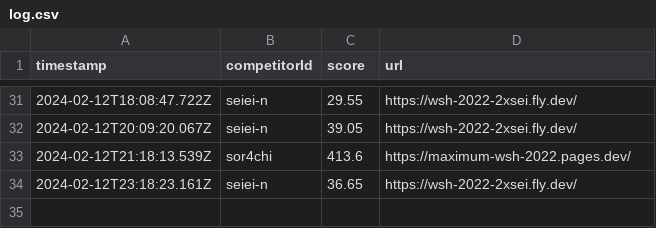
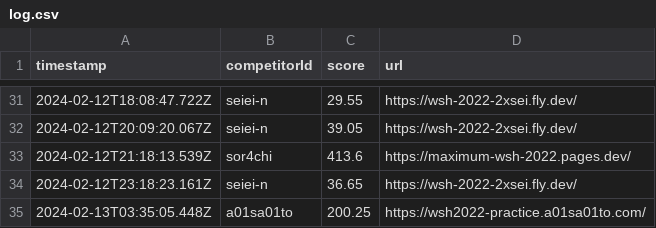
Before and after one commit to saitamau-maximum/web-speed-hackathon-2022-scoring-tool-for-2025, a CSV file: log.csv, drawn as a sheet; only a part is shown, gaps mark what is left out; the diff names each change by its address in the sheet, - before the commit and + after, or states it on an @@ line.

```diff
--- a/log.csv
+++ b/log.csv
+row 35: 2024-02-13T03:35:05.448Z | a01sa01to | 200.25 | https://wsh2022-practice.a01sa01to.com/
```
Also changed, not shown: score.csv, 1 other file.
